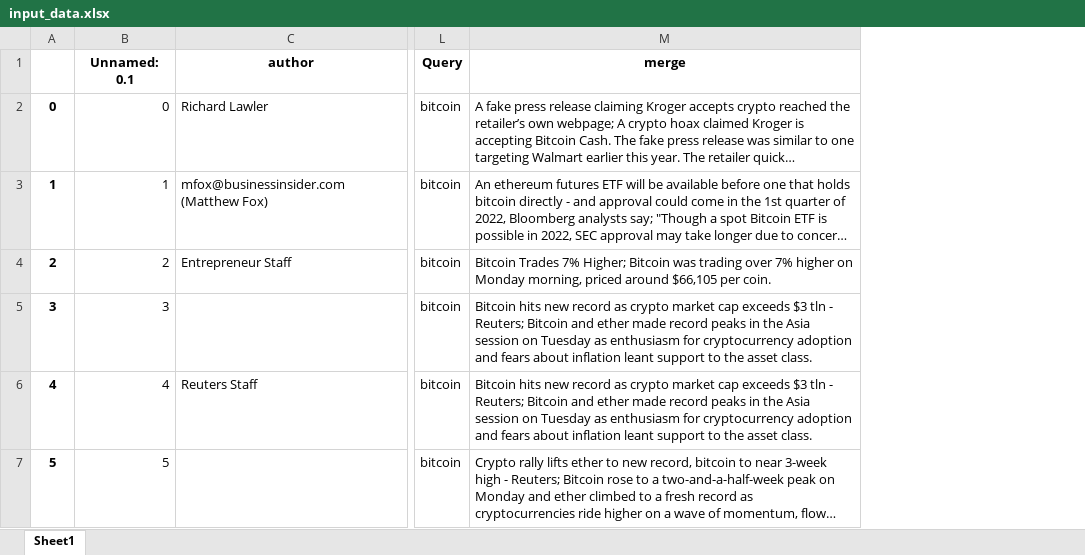
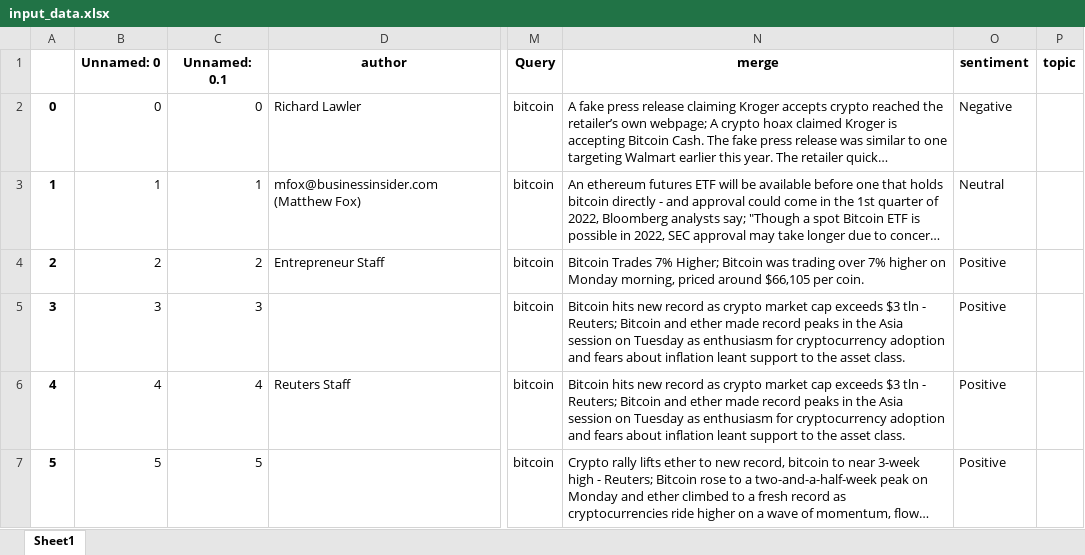
Before and after one commit to christianschwendner/coins_2122, an Excel workbook: GPT-3_Approach/input_data.xlsx, sheet Sheet1, drawn as a sheet; only a part is shown, gaps mark what is left out; long unchanged cells end in …; values as stored, in another font and other column widths than the file's, no borders; the diff covers the shown part only; the diff names each change by its address in the sheet, - before the commit and + after, or states it on an @@ line.

Commit message:
Sentiment Analysis finished

```diff
--- a/GPT-3_Approach/input_data.xlsx (sheet Sheet1)
+++ b/GPT-3_Approach/input_data.xlsx (sheet Sheet1)
+column B (Unnamed: 0), rows 2-7: 0 | 1 | 2 | 3 | 4 | 5
+column O (sentiment), rows 2-7: Negative | Neutral | Positive | Positive | Positive | Positive
+column P (topic), empty
```
Also changed, not shown: 26 removed rows and 2 edited cells elsewhere in this sheet, 6 other files.
